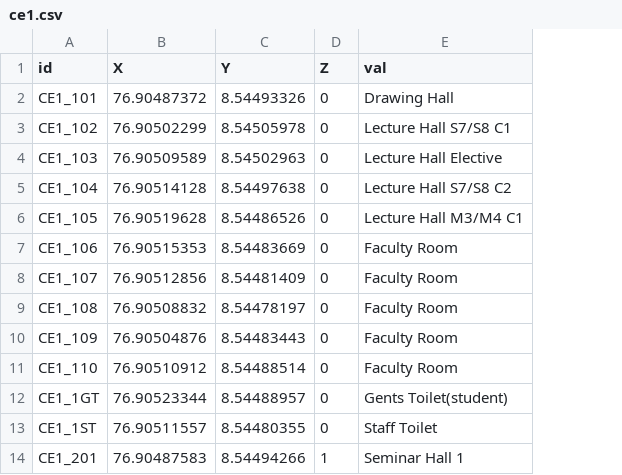
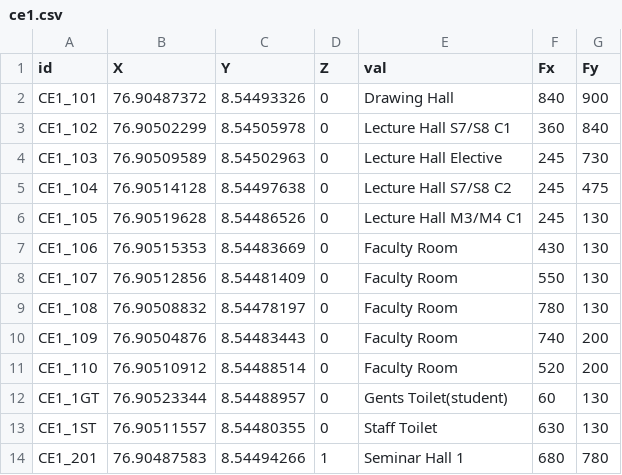
Before and after one commit to HariSK20/CETGo_Data, a CSV file: ce1.csv, drawn as a sheet; only a part is shown; the diff names each change by its address in the sheet, - before the commit and + after, or states it on an @@ line.

```diff
--- a/ce1.csv
+++ b/ce1.csv
+column F (Fx), rows 2-14: 840 | 360 | 245 | 245 | 245 | 430 | 550 | 780 | 740 | 520 | 60 | 630 | 680
+column G (Fy), rows 2-14: 900 | 840 | 730 | 475 | 130 | 130 | 130 | 130 | 200 | 200 | 130 | 130 | 780
```
Also changed, not shown: mca.csv.
